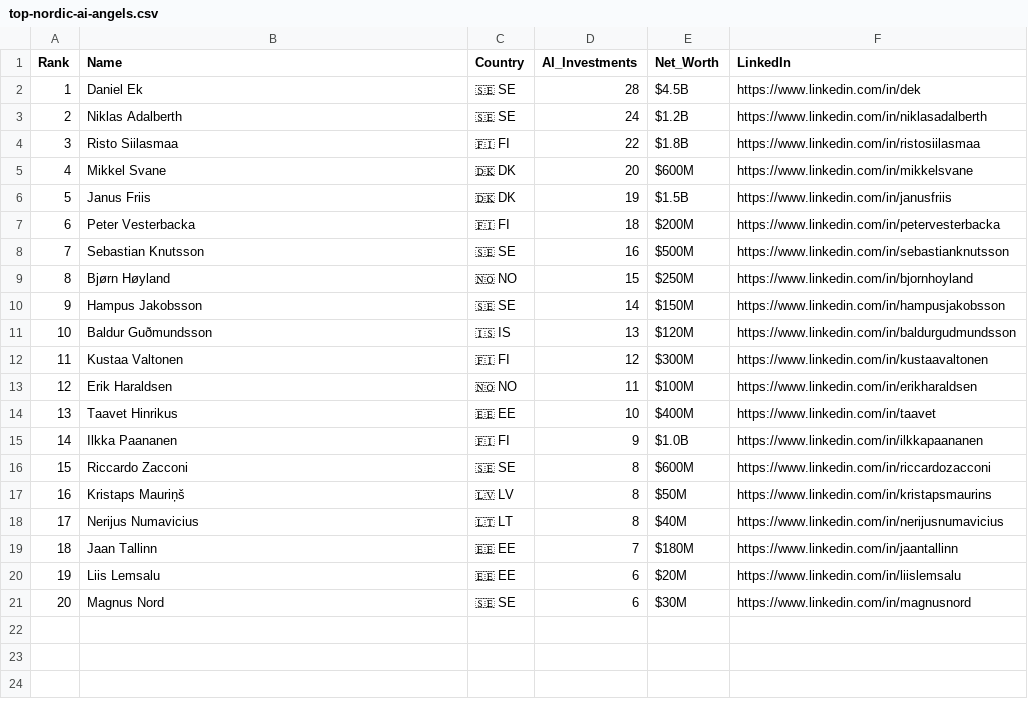
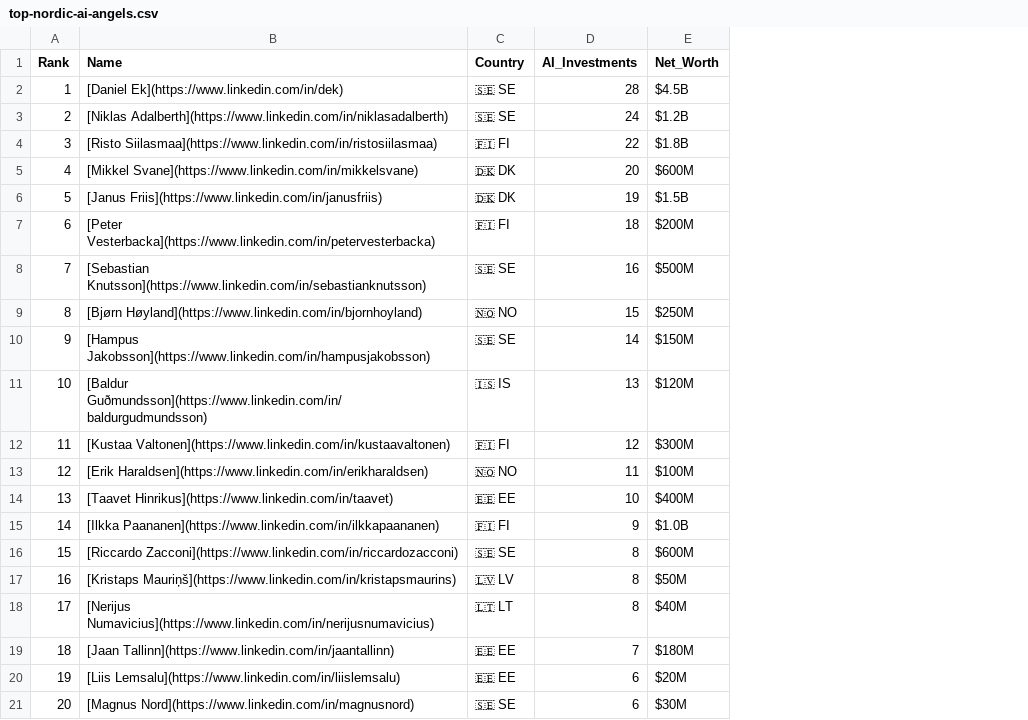
Before and after one commit to gedumas/nordic-ai-angels, a CSV file: top-nordic-ai-angels.csv, drawn as a sheet; the diff names each change by its address in the sheet, - before the commit and + after, or states it on an @@ line.

Commit message:
Update top-nordic-ai-angels.csv

```diff
--- a/top-nordic-ai-angels.csv
+++ b/top-nordic-ai-angels.csv
-column F (LinkedIn), rows 2-21: https://www.linkedin.com/in/dek | https://www.linkedin.com/in/niklasadalberth | https://www.linkedin.com/in/ristosiilasmaa | https://www.linkedin.com/in/mikkelsvane | https://www.linkedin.com/in/janusfriis | https://www.linkedin.com/in/petervesterbacka | https://www.linkedin.com/in/sebastianknutsson | https://www.linkedin.com/in/bjornhoyland | https://www.linkedin.com/in/hampusjakobsson | https://www.linkedin.com/in/baldurgudmundsson | https://www.linkedin.com/in/kustaavaltonen | https://www.linkedin.com/in/erikharaldsen | https://www.linkedin.com/in/taavet | https://www.linkedin.com/in/ilkkapaananen | https://www.linkedin.com/in/riccardozacconi | https://www.linkedin.com/in/kristapsmaurins | https://www.linkedin.com/in/nerijusnumavicius | https://www.linkedin.com/in/jaantallinn | https://www.linkedin.com/in/liislemsalu | https://www.linkedin.com/in/magnusnord
-B2 (Name): Daniel Ek
+B2 (Name): [Daniel Ek](https://www.linkedin.com/in/dek)
-B3 (Name): Niklas Adalberth
+B3 (Name): [Niklas Adalberth](https://www.linkedin.com/in/niklasadalberth)
-B4 (Name): Risto Siilasmaa
+B4 (Name): [Risto Siilasmaa](https://www.linkedin.com/in/ristosiilasmaa)
-B5 (Name): Mikkel Svane
+B5 (Name): [Mikkel Svane](https://www.linkedin.com/in/mikkelsvane)
-B6 (Name): Janus Friis
+B6 (Name): [Janus Friis](https://www.linkedin.com/in/janusfriis)
-B7 (Name): Peter Vesterbacka
+B7 (Name): [Peter Vesterbacka](https://www.linkedin.com/in/petervesterbacka)
-B8 (Name): Sebastian Knutsson
+B8 (Name): [Sebastian Knutsson](https://www.linkedin.com/in/sebastianknutsson)
-B9 (Name): Bjørn Høyland
+B9 (Name): [Bjørn Høyland](https://www.linkedin.com/in/bjornhoyland)
-B10 (Name): Hampus Jakobsson
+B10 (Name): [Hampus Jakobsson](https://www.linkedin.com/in/hampusjakobsson)
-B11 (Name): Baldur Guðmundsson
+B11 (Name): [Baldur Guðmundsson](https://www.linkedin.com/in/baldurgudmundsson)
-B12 (Name): Kustaa Valtonen
+B12 (Name): [Kustaa Valtonen](https://www.linkedin.com/in/kustaavaltonen)
-B13 (Name): Erik Haraldsen
+B13 (Name): [Erik Haraldsen](https://www.linkedin.com/in/erikharaldsen)
-B14 (Name): Taavet Hinrikus
+B14 (Name): [Taavet Hinrikus](https://www.linkedin.com/in/taavet)
-B15 (Name): Ilkka Paananen
+B15 (Name): [Ilkka Paananen](https://www.linkedin.com/in/ilkkapaananen)
-B16 (Name): Riccardo Zacconi
+B16 (Name): [Riccardo Zacconi](https://www.linkedin.com/in/riccardozacconi)
-B17 (Name): Kristaps Mauriņš
+B17 (Name): [Kristaps Mauriņš](https://www.linkedin.com/in/kristapsmaurins)
-B18 (Name): Nerijus Numavicius
+B18 (Name): [Nerijus Numavicius](https://www.linkedin.com/in/nerijusnumavicius)
-B19 (Name): Jaan Tallinn
+B19 (Name): [Jaan Tallinn](https://www.linkedin.com/in/jaantallinn)
-B20 (Name): Liis Lemsalu
+B20 (Name): [Liis Lemsalu](https://www.linkedin.com/in/liislemsalu)
-B21 (Name): Magnus Nord
+B21 (Name): [Magnus Nord](https://www.linkedin.com/in/magnusnord)
```
